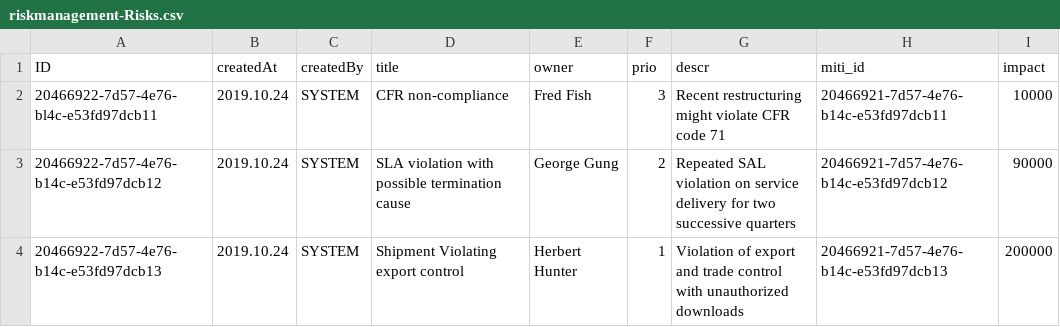
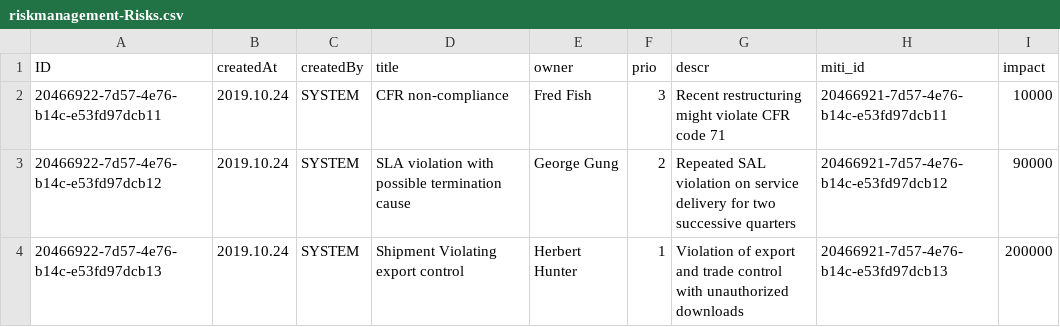
Before and after one commit to dziq45/risk-management, a CSV file: db/data/riskmanagement-Risks.csv, drawn as a sheet.

```diff
--- a/db/data/riskmanagement-Risks.csv
+++ b/db/data/riskmanagement-Risks.csv
@@ -1,3 +1,3 @@
 ID;createdAt;createdBy;title;owner;prio;descr;miti_id;impact;
-20466922-7d57-4e76-bl4c-e53fd97dcb11;2019.10.24;SYSTEM;CFR non-compliance;Fred Fish;3;Recent restructuring might violate CFR code 71;20466921-7d57-4e76-b14c-e53fd97dcb11;10000;
+20466922-7d57-4e76-b14c-e53fd97dcb11;2019.10.24;SYSTEM;CFR non-compliance;Fred Fish;3;Recent restructuring might violate CFR code 71;20466921-7d57-4e76-b14c-e53fd97dcb11;10000;
 20466922-7d57-4e76-b14c-e53fd97dcb12;2019.10.24;SYSTEM;SLA violation with possible termination cause;George Gung;2;Repeated SAL violation on service delivery for two successive quarters;20466921-7d57-4e76-b14c-e53fd97dcb12;90000;
```
Also changed, not shown: 8 other files.
